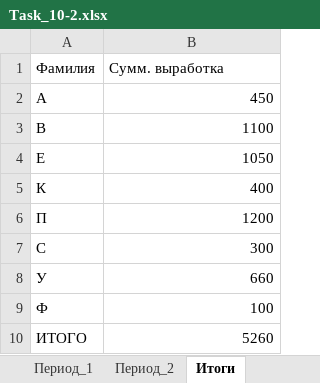
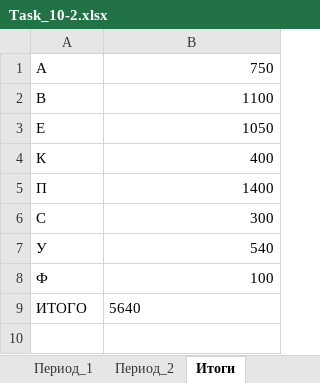
Before and after one commit to EsterkinPetr/python_winter_work_2023, an Excel workbook: Task_10-2.xlsx, sheet Итоги, drawn as a sheet; values as stored, in another font and other column widths than the file's, no borders; removed rows and columns are numbered as before the commit, all else as after; the diff names each change by its address in the sheet, - before the commit and + after, or states it on an @@ line.

```diff
--- a/Task_10-2.xlsx (sheet Итоги)
+++ b/Task_10-2.xlsx (sheet Итоги)
-row 1: Фамилия | Сумм. выработка
-B1: 450
+B1: 750
-B5: 1200
+B5: 1400
-B7: 660
+B7: 540
-B9: 5260
+B9: 5640
-B9 alignment: right
+B9 alignment: left
```
Also changed, not shown: sheet Период_1, sheet Период_2, 1 other file.
